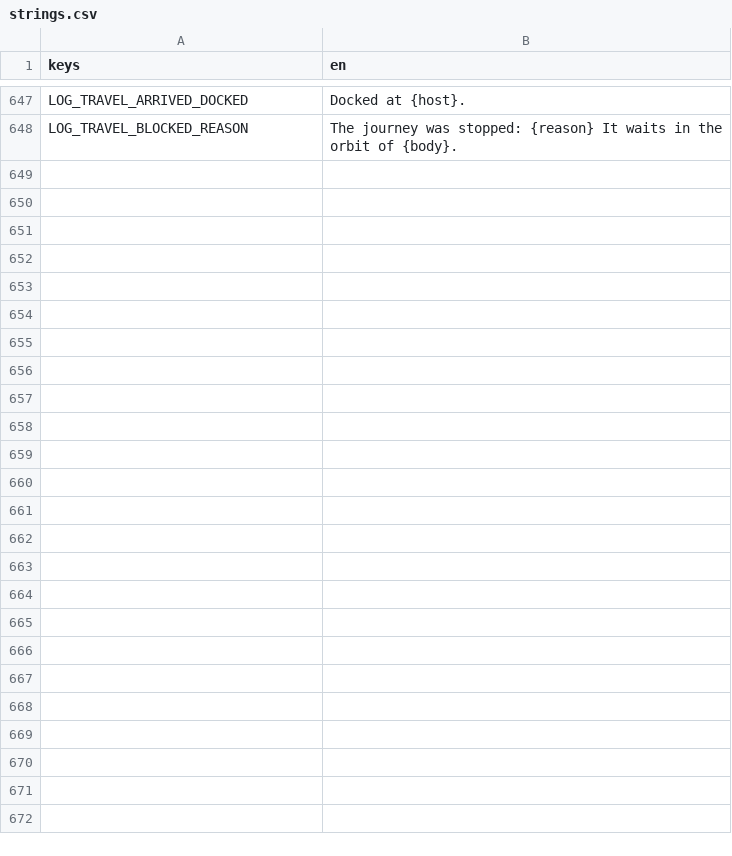
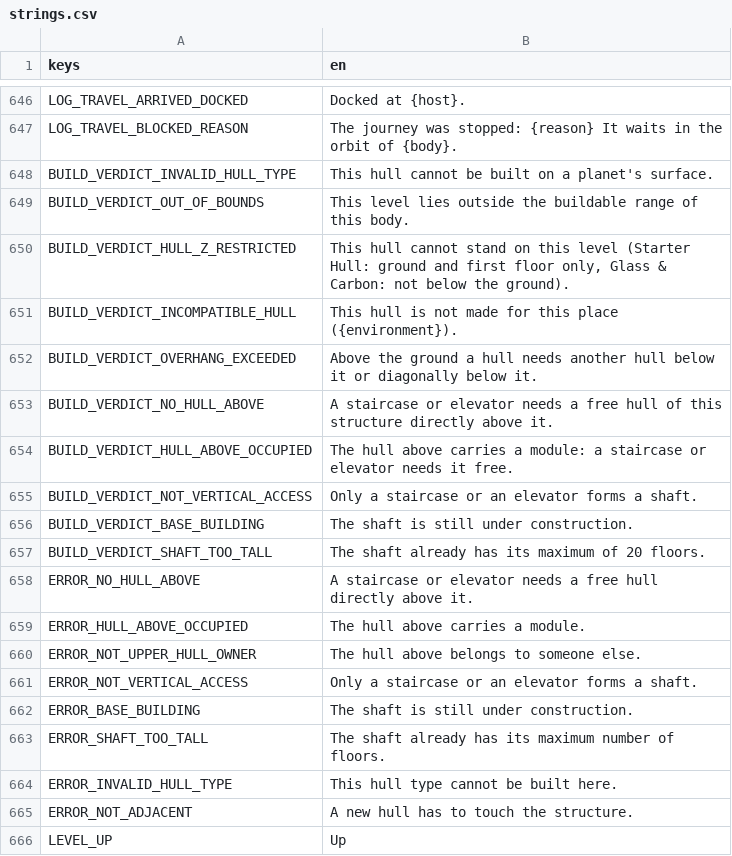
Before and after one commit to speedygtd-te/trade-empire2-frontend, a CSV file: i18n/strings.csv, drawn as a sheet; only a part is shown, gaps mark what is left out; the diff covers the shown part only; the diff names each change by its address in the sheet, - before the commit and + after, or states it on an @@ line.

```diff
--- a/i18n/strings.csv
+++ b/i18n/strings.csv
+row 648: BUILD_VERDICT_INVALID_HULL_TYPE | This hull cannot be built on a planet's surface.
+row 649: BUILD_VERDICT_OUT_OF_BOUNDS | This level lies outside the buildable range of this body.
+row 650: BUILD_VERDICT_HULL_Z_RESTRICTED | This hull cannot stand on this level (Starter Hull: ground and first floor only, Glass & Carbon: not below the ground).
+row 651: BUILD_VERDICT_INCOMPATIBLE_HULL | This hull is not made for this place ({environment}).
+row 652: BUILD_VERDICT_OVERHANG_EXCEEDED | Above the ground a hull needs another hull below it or diagonally below it.
+row 653: BUILD_VERDICT_NO_HULL_ABOVE | A staircase or elevator needs a free hull of this structure directly above it.
+row 654: BUILD_VERDICT_HULL_ABOVE_OCCUPIED | The hull above carries a module: a staircase or elevator needs it free.
+row 655: BUILD_VERDICT_NOT_VERTICAL_ACCESS | Only a staircase or an elevator forms a shaft.
+row 656: BUILD_VERDICT_BASE_BUILDING | The shaft is still under construction.
+row 657: BUILD_VERDICT_SHAFT_TOO_TALL | The shaft already has its maximum of 20 floors.
+row 658: ERROR_NO_HULL_ABOVE | A staircase or elevator needs a free hull directly above it.
+row 659: ERROR_HULL_ABOVE_OCCUPIED | The hull above carries a module.
+row 660: ERROR_NOT_UPPER_HULL_OWNER | The hull above belongs to someone else.
+row 661: ERROR_NOT_VERTICAL_ACCESS | Only a staircase or an elevator forms a shaft.
+row 662: ERROR_BASE_BUILDING | The shaft is still under construction.
+row 663: ERROR_SHAFT_TOO_TALL | The shaft already has its maximum number of floors.
+row 664: ERROR_INVALID_HULL_TYPE | This hull type cannot be built here.
+row 665: ERROR_NOT_ADJACENT | A new hull has to touch the structure.
+row 666: LEVEL_UP | Up
```
Also changed, not shown: 22 added rows and 1 removed row elsewhere in this file, 15 other files.
